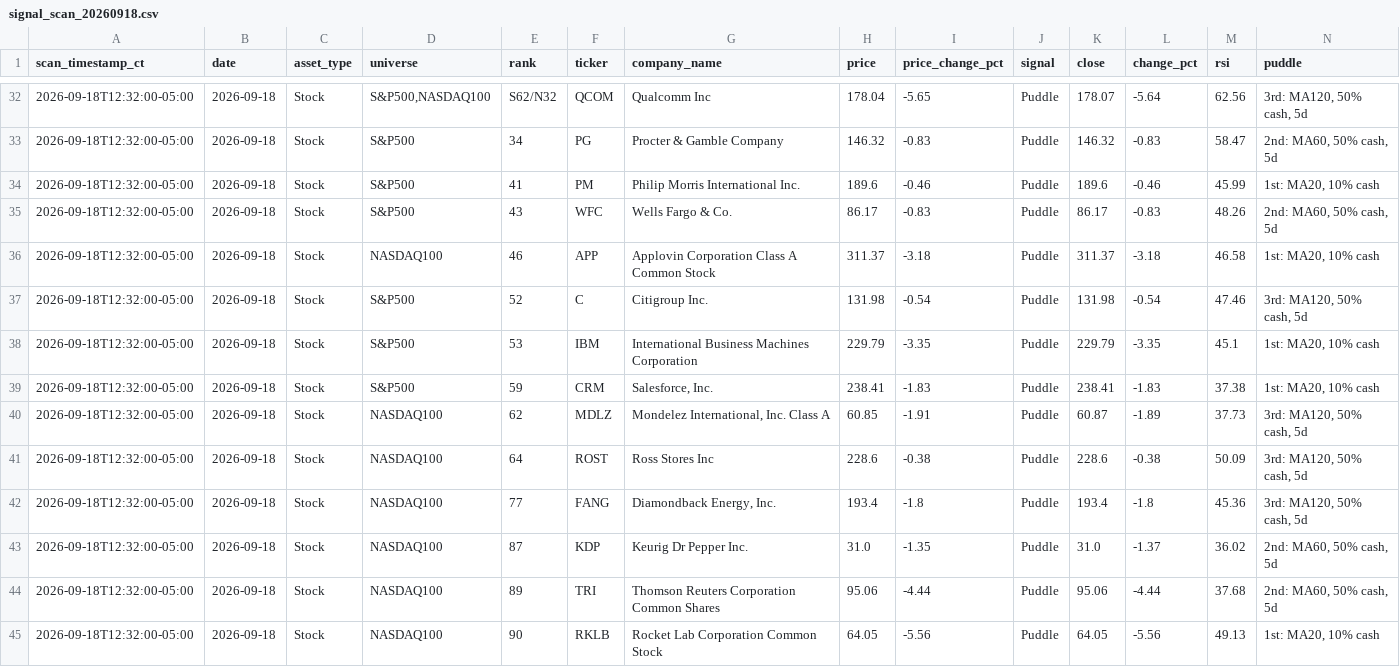
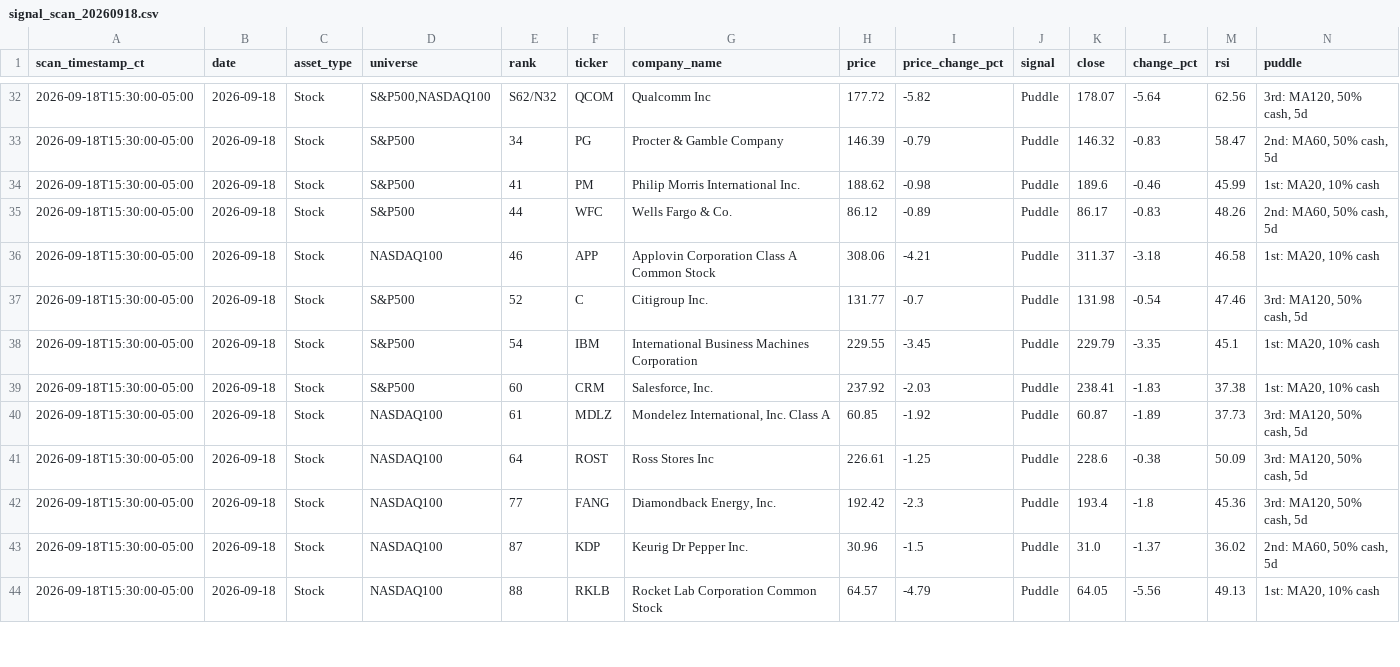
Before and after one commit to jangjb1204-sys/puddle-signal-dashboard, a CSV file: signal_scans/signal_scan_20260918.csv, drawn as a sheet; only a part is shown, gaps mark what is left out; the diff covers the shown part only.

```diff
--- a/signal_scans/signal_scan_20260918.csv
+++ b/signal_scans/signal_scan_20260918.csv
@@ -32,14 +32,13 @@ scan_timestamp_ct,date,asset_type,universe,rank,ticker,company_name,price,price_
-2026-09-18T12:32:00-05:00,2026-09-18,Stock,"S&P500,NASDAQ100",S62/N32,QCOM,Qualcomm Inc,178.04,-5.65,Puddle,178.07,-5.64,62.56,"3rd: MA120, 50% cash, 5d"
-2026-09-18T12:32:00-05:00,2026-09-18,Stock,S&P500,34,PG,Procter & Gamble Company,146.32,-0.83,Puddle,146.32,-0.83,58.47,"2nd: MA60, 50% cash, 5d"
-2026-09-18T12:32:00-05:00,2026-09-18,Stock,S&P500,41,PM,Philip Morris International Inc.,189.6,-0.46,Puddle,189.6,-0.46,45.99,"1st: MA20, 10% cash"
-2026-09-18T12:32:00-05:00,2026-09-18,Stock,S&P500,43,WFC,Wells Fargo & Co.,86.17,-0.83,Puddle,86.17,-0.83,48.26,"2nd: MA60, 50% cash, 5d"
-2026-09-18T12:32:00-05:00,2026-09-18,Stock,NASDAQ100,46,APP,Applovin Corporation Class A Common Stock,311.37,-3.18,Puddle,311.37,-3.18,46.58,"1st: MA20, 10% cash"
-2026-09-18T12:32:00-05:00,2026-09-18,Stock,S&P500,52,C,Citigroup Inc.,131.98,-0.54,Puddle,131.98,-0.54,47.46,"3rd: MA120, 50% cash, 5d"
-2026-09-18T12:32:00-05:00,2026-09-18,Stock,S&P500,53,IBM,International Business Machines Corporation,229.79,-3.35,Puddle,229.79,-3.35,45.1,"1st: MA20, 10% cash"
-2026-09-18T12:32:00-05:00,2026-09-18,Stock,S&P500,59,CRM,"Salesforce, Inc.",238.41,-1.83,Puddle,238.41,-1.83,37.38,"1st: MA20, 10% cash"
-2026-09-18T12:32:00-05:00,2026-09-18,Stock,NASDAQ100,62,MDLZ,"Mondelez International, Inc. Class A",60.85,-1.91,Puddle,60.87,-1.89,37.73,"3rd: MA120, 50% cash, 5d"
-2026-09-18T12:32:00-05:00,2026-09-18,Stock,NASDAQ100,64,ROST,Ross Stores Inc,228.6,-0.38,Puddle,228.6,-0.38,50.09,"3rd: MA120, 50% cash, 5d"
-2026-09-18T12:32:00-05:00,2026-09-18,Stock,NASDAQ100,77,FANG,"Diamondback Energy, Inc.",193.4,-1.8,Puddle,193.4,-1.8,45.36,"3rd: MA120, 50% cash, 5d"
-2026-09-18T12:32:00-05:00,2026-09-18,Stock,NASDAQ100,87,KDP,Keurig Dr Pepper Inc.,31.0,-1.35,Puddle,31.0,-1.37,36.02,"2nd: MA60, 50% cash, 5d"
-2026-09-18T12:32:00-05:00,2026-09-18,Stock,NASDAQ100,89,TRI,Thomson Reuters Corporation Common Shares,95.06,-4.44,Puddle,95.06,-4.44,37.68,"2nd: MA60, 50% cash, 5d"
-2026-09-18T12:32:00-05:00,2026-09-18,Stock,NASDAQ100,90,RKLB,Rocket Lab Corporation Common Stock,64.05,-5.56,Puddle,64.05,-5.56,49.13,"1st: MA20, 10% cash"
+2026-09-18T15:30:00-05:00,2026-09-18,Stock,"S&P500,NASDAQ100",S62/N32,QCOM,Qualcomm Inc,177.72,-5.82,Puddle,178.07,-5.64,62.56,"3rd: MA120, 50% cash, 5d"
+2026-09-18T15:30:00-05:00,2026-09-18,Stock,S&P500,34,PG,Procter & Gamble Company,146.39,-0.79,Puddle,146.32,-0.83,58.47,"2nd: MA60, 50% cash, 5d"
+2026-09-18T15:30:00-05:00,2026-09-18,Stock,S&P500,41,PM,Philip Morris International Inc.,188.62,-0.98,Puddle,189.6,-0.46,45.99,"1st: MA20, 10% cash"
+2026-09-18T15:30:00-05:00,2026-09-18,Stock,S&P500,44,WFC,Wells Fargo & Co.,86.12,-0.89,Puddle,86.17,-0.83,48.26,"2nd: MA60, 50% cash, 5d"
+2026-09-18T15:30:00-05:00,2026-09-18,Stock,NASDAQ100,46,APP,Applovin Corporation Class A Common Stock,308.06,-4.21,Puddle,311.37,-3.18,46.58,"1st: MA20, 10% cash"
+2026-09-18T15:30:00-05:00,2026-09-18,Stock,S&P500,52,C,Citigroup Inc.,131.77,-0.7,Puddle,131.98,-0.54,47.46,"3rd: MA120, 50% cash, 5d"
+2026-09-18T15:30:00-05:00,2026-09-18,Stock,S&P500,54,IBM,International Business Machines Corporation,229.55,-3.45,Puddle,229.79,-3.35,45.1,"1st: MA20, 10% cash"
+2026-09-18T15:30:00-05:00,2026-09-18,Stock,S&P500,60,CRM,"Salesforce, Inc.",237.92,-2.03,Puddle,238.41,-1.83,37.38,"1st: MA20, 10% cash"
+2026-09-18T15:30:00-05:00,2026-09-18,Stock,NASDAQ100,61,MDLZ,"Mondelez International, Inc. Class A",60.85,-1.92,Puddle,60.87,-1.89,37.73,"3rd: MA120, 50% cash, 5d"
+2026-09-18T15:30:00-05:00,2026-09-18,Stock,NASDAQ100,64,ROST,Ross Stores Inc,226.61,-1.25,Puddle,228.6,-0.38,50.09,"3rd: MA120, 50% cash, 5d"
+2026-09-18T15:30:00-05:00,2026-09-18,Stock,NASDAQ100,77,FANG,"Diamondback Energy, Inc.",192.42,-2.3,Puddle,193.4,-1.8,45.36,"3rd: MA120, 50% cash, 5d"
+2026-09-18T15:30:00-05:00,2026-09-18,Stock,NASDAQ100,87,KDP,Keurig Dr Pepper Inc.,30.96,-1.5,Puddle,31.0,-1.37,36.02,"2nd: MA60, 50% cash, 5d"
+2026-09-18T15:30:00-05:00,2026-09-18,Stock,NASDAQ100,88,RKLB,Rocket Lab Corporation Common Stock,64.57,-4.79,Puddle,64.05,-5.56,49.13,"1st: MA20, 10% cash"
```
Also changed, not shown: 1 added row and 93 edited cells elsewhere in this file, 1 other file.
